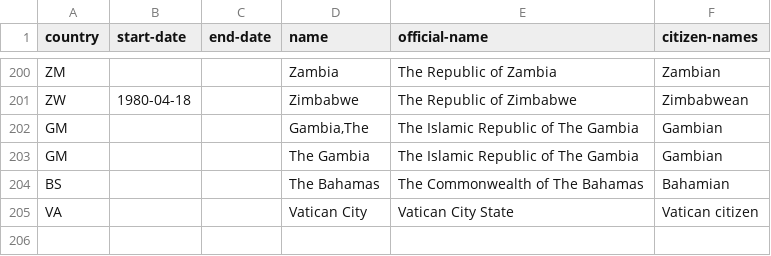
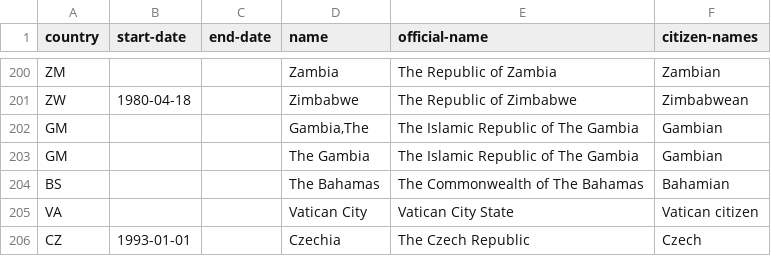
Before and after one commit to openregister/country-data, a TSV file: data/country/countries.tsv, drawn as a sheet; only a part is shown, gaps mark what is left out.

Commit message:
Changed name of Czech Republic to Czechia
Following being accepted by the PCGN in September 2016:
https://www.gov.uk/government/uploads/system/uploads/attachment_data/file/554812/Czechia_Information_Paper-Updated_September_2016.pdf

```diff
--- a/data/country/countries.tsv
+++ b/data/country/countries.tsv
@@ -205 +205,2 @@ BS			The Bahamas	The Commonwealth of The Bahamas	Bahamian
 VA			Vatican City	Vatican City State	Vatican citizen
+CZ	1993-01-01		Czechia	The Czech Republic	Czech
```
